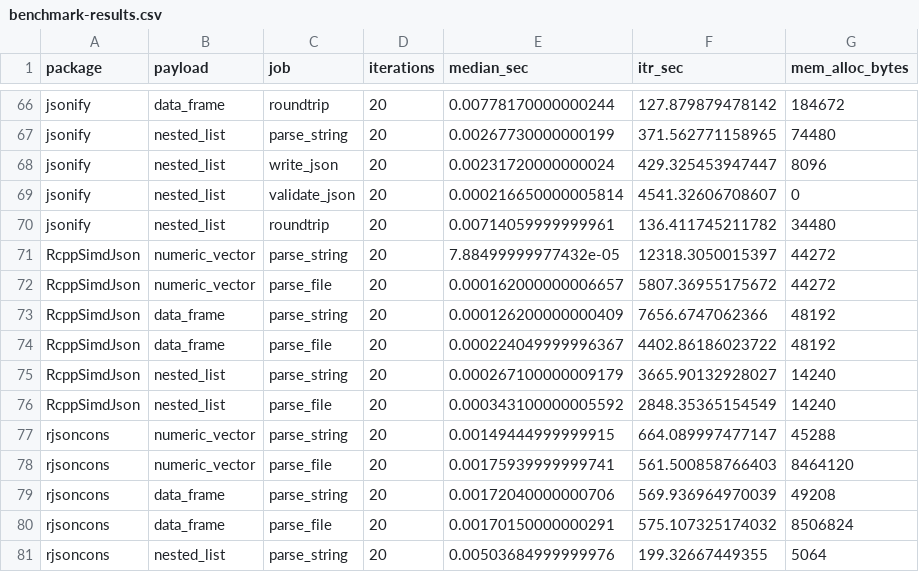
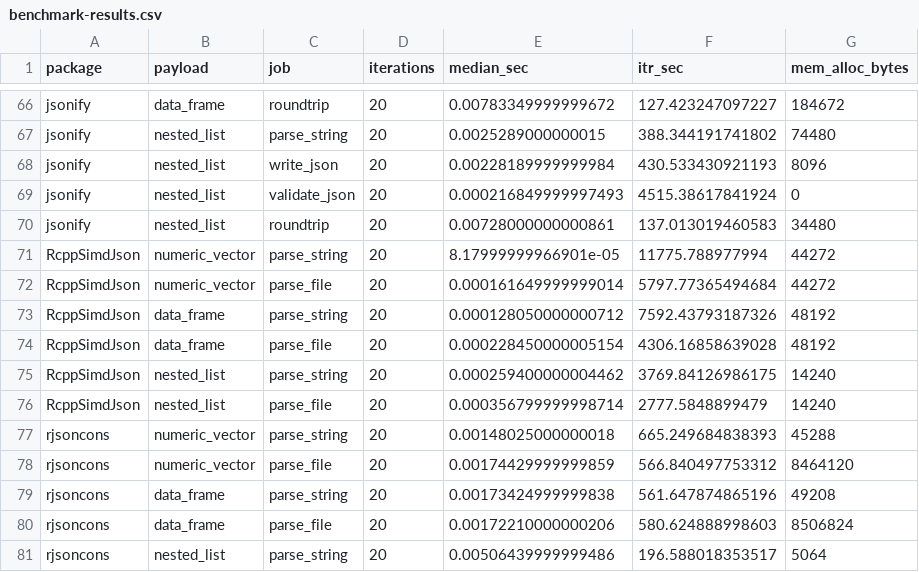
Before and after one commit to YaoxiangLi/RJSONIO, a CSV file: vignettes/figures/benchmarks/benchmark-results.csv, drawn as a sheet; only a part is shown, gaps mark what is left out; the diff covers the shown part only.

```diff
--- a/vignettes/figures/benchmarks/benchmark-results.csv
+++ b/vignettes/figures/benchmarks/benchmark-results.csv
@@ -66,16 +66,16 @@
-"jsonify","data_frame","roundtrip",20,0.00778170000000244,127.879879478142,184672
-"jsonify","nested_list","parse_string",20,0.00267730000000199,371.562771158965,74480
-"jsonify","nested_list","write_json",20,0.00231720000000024,429.325453947447,8096
-"jsonify","nested_list","validate_json",20,0.000216650000005814,4541.32606708607,0
-"jsonify","nested_list","roundtrip",20,0.00714059999999961,136.411745211782,34480
-"RcppSimdJson","numeric_vector","parse_string",20,7.88499999977432e-05,12318.3050015397,44272
-"RcppSimdJson","numeric_vector","parse_file",20,0.000162000000006657,5807.36955175672,44272
-"RcppSimdJson","data_frame","parse_string",20,0.000126200000000409,7656.6747062366,48192
-"RcppSimdJson","data_frame","parse_file",20,0.000224049999996367,4402.86186023722,48192
-"RcppSimdJson","nested_list","parse_string",20,0.000267100000009179,3665.90132928027,14240
-"RcppSimdJson","nested_list","parse_file",20,0.000343100000005592,2848.35365154549,14240
-"rjsoncons","numeric_vector","parse_string",20,0.00149444999999915,664.089997477147,45288
-"rjsoncons","numeric_vector","parse_file",20,0.00175939999999741,561.500858766403,8464120
-"rjsoncons","data_frame","parse_string",20,0.00172040000000706,569.936964970039,49208
-"rjsoncons","data_frame","parse_file",20,0.00170150000000291,575.107325174032,8506824
-"rjsoncons","nested_list","parse_string",20,0.00503684999999976,199.32667449355,5064
+"jsonify","data_frame","roundtrip",20,0.00783349999999672,127.423247097227,184672
+"jsonify","nested_list","parse_string",20,0.0025289000000015,388.344191741802,74480
+"jsonify","nested_list","write_json",20,0.00228189999999984,430.533430921193,8096
+"jsonify","nested_list","validate_json",20,0.000216849999997493,4515.38617841924,0
+"jsonify","nested_list","roundtrip",20,0.00728000000000861,137.013019460583,34480
+"RcppSimdJson","numeric_vector","parse_string",20,8.17999999966901e-05,11775.788977994,44272
+"RcppSimdJson","numeric_vector","parse_file",20,0.000161649999999014,5797.77365494684,44272
+"RcppSimdJson","data_frame","parse_string",20,0.000128050000000712,7592.43793187326,48192
+"RcppSimdJson","data_frame","parse_file",20,0.000228450000005154,4306.16858639028,48192
+"RcppSimdJson","nested_list","parse_string",20,0.000259400000004462,3769.84126986175,14240
+"RcppSimdJson","nested_list","parse_file",20,0.000356799999998714,2777.5848899479,14240
+"rjsoncons","numeric_vector","parse_string",20,0.00148025000000018,665.249684838393,45288
+"rjsoncons","numeric_vector","parse_file",20,0.00174429999999859,566.840497753312,8464120
+"rjsoncons","data_frame","parse_string",20,0.00173424999999838,561.647874865196,49208
+"rjsoncons","data_frame","parse_file",20,0.00172210000000206,580.624888998603,8506824
+"rjsoncons","nested_list","parse_string",20,0.00506439999999486,196.588018353517,5064
```
Also changed, not shown: 130 edited cells elsewhere in this file, benchmarks/results/benchmark-results.csv, 13 other files.
